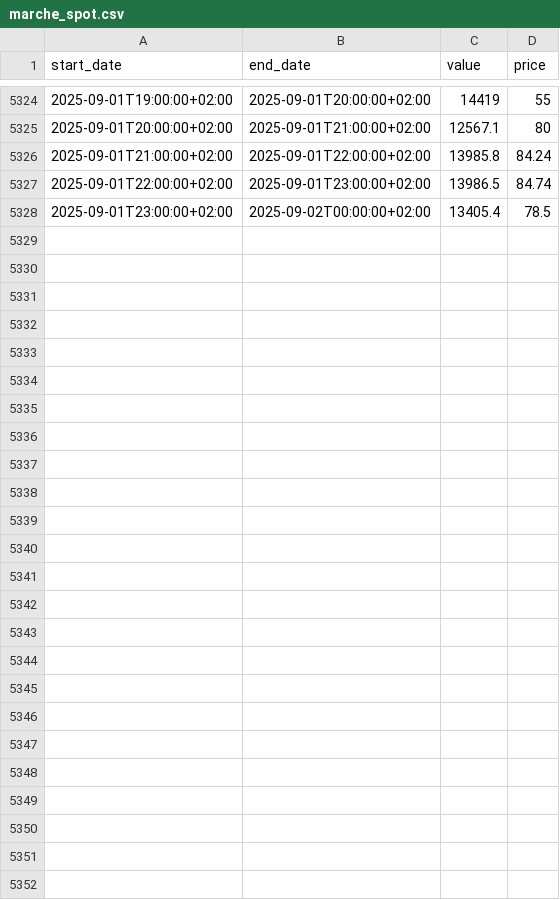
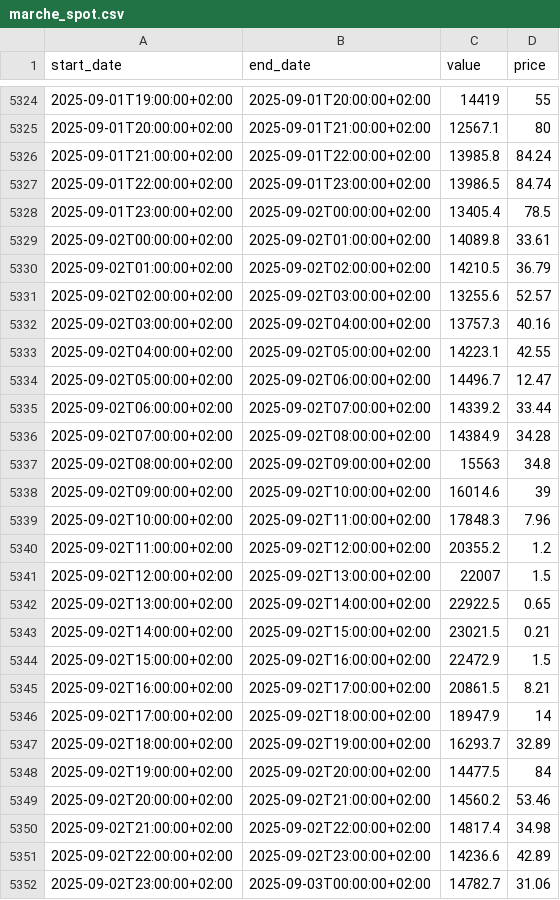
Before and after one commit to mariaVictoire/MarcheSpot, a CSV file: marche_spot.csv, drawn as a sheet; only a part is shown, gaps mark what is left out; the diff names each change by its address in the sheet, - before the commit and + after, or states it on an @@ line.

```diff
--- a/marche_spot.csv
+++ b/marche_spot.csv
+row 5329: 2025-09-02T00:00:00+02:00 | 2025-09-02T01:00:00+02:00 | 14089.8 | 33.61
+row 5330: 2025-09-02T01:00:00+02:00 | 2025-09-02T02:00:00+02:00 | 14210.5 | 36.79
+row 5331: 2025-09-02T02:00:00+02:00 | 2025-09-02T03:00:00+02:00 | 13255.6 | 52.57
+row 5332: 2025-09-02T03:00:00+02:00 | 2025-09-02T04:00:00+02:00 | 13757.3 | 40.16
+row 5333: 2025-09-02T04:00:00+02:00 | 2025-09-02T05:00:00+02:00 | 14223.1 | 42.55
+row 5334: 2025-09-02T05:00:00+02:00 | 2025-09-02T06:00:00+02:00 | 14496.7 | 12.47
+row 5335: 2025-09-02T06:00:00+02:00 | 2025-09-02T07:00:00+02:00 | 14339.2 | 33.44
+row 5336: 2025-09-02T07:00:00+02:00 | 2025-09-02T08:00:00+02:00 | 14384.9 | 34.28
+row 5337: 2025-09-02T08:00:00+02:00 | 2025-09-02T09:00:00+02:00 | 15563 | 34.8
+row 5338: 2025-09-02T09:00:00+02:00 | 2025-09-02T10:00:00+02:00 | 16014.6 | 39
+row 5339: 2025-09-02T10:00:00+02:00 | 2025-09-02T11:00:00+02:00 | 17848.3 | 7.96
+row 5340: 2025-09-02T11:00:00+02:00 | 2025-09-02T12:00:00+02:00 | 20355.2 | 1.2
+row 5341: 2025-09-02T12:00:00+02:00 | 2025-09-02T13:00:00+02:00 | 22007 | 1.5
+row 5342: 2025-09-02T13:00:00+02:00 | 2025-09-02T14:00:00+02:00 | 22922.5 | 0.65
+row 5343: 2025-09-02T14:00:00+02:00 | 2025-09-02T15:00:00+02:00 | 23021.5 | 0.21
+row 5344: 2025-09-02T15:00:00+02:00 | 2025-09-02T16:00:00+02:00 | 22472.9 | 1.5
+row 5345: 2025-09-02T16:00:00+02:00 | 2025-09-02T17:00:00+02:00 | 20861.5 | 8.21
+row 5346: 2025-09-02T17:00:00+02:00 | 2025-09-02T18:00:00+02:00 | 18947.9 | 14
+row 5347: 2025-09-02T18:00:00+02:00 | 2025-09-02T19:00:00+02:00 | 16293.7 | 32.89
+row 5348: 2025-09-02T19:00:00+02:00 | 2025-09-02T20:00:00+02:00 | 14477.5 | 84
+row 5349: 2025-09-02T20:00:00+02:00 | 2025-09-02T21:00:00+02:00 | 14560.2 | 53.46
+row 5350: 2025-09-02T21:00:00+02:00 | 2025-09-02T22:00:00+02:00 | 14817.4 | 34.98
+row 5351: 2025-09-02T22:00:00+02:00 | 2025-09-02T23:00:00+02:00 | 14236.6 | 42.89
+row 5352: 2025-09-02T23:00:00+02:00 | 2025-09-03T00:00:00+02:00 | 14782.7 | 31.06
```
